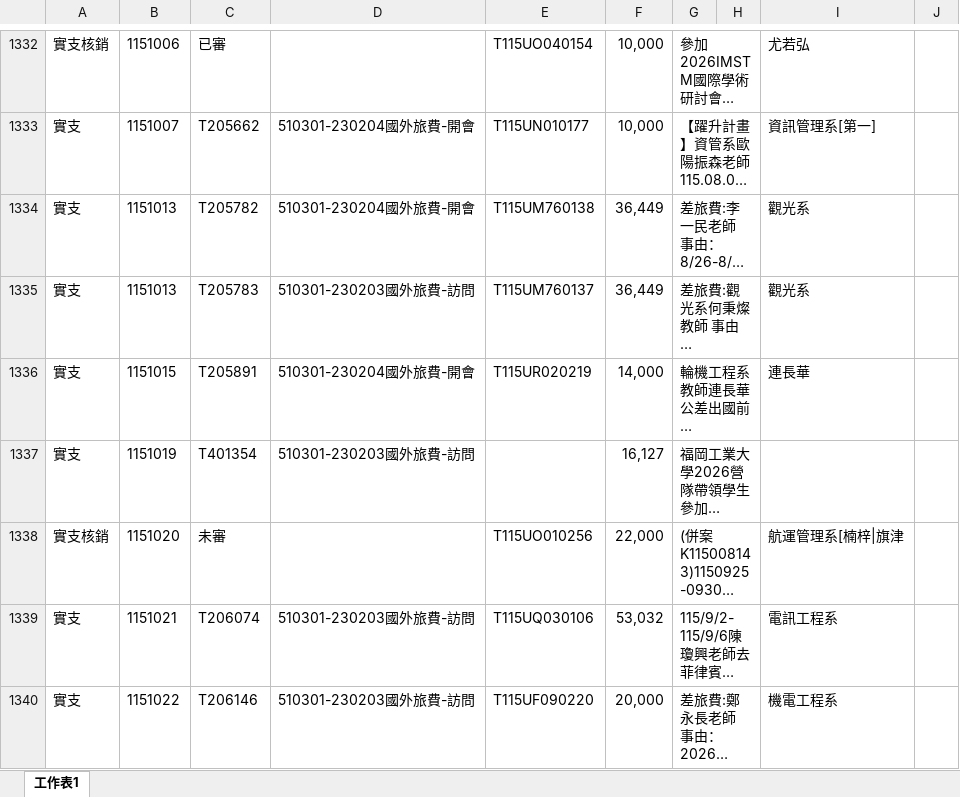
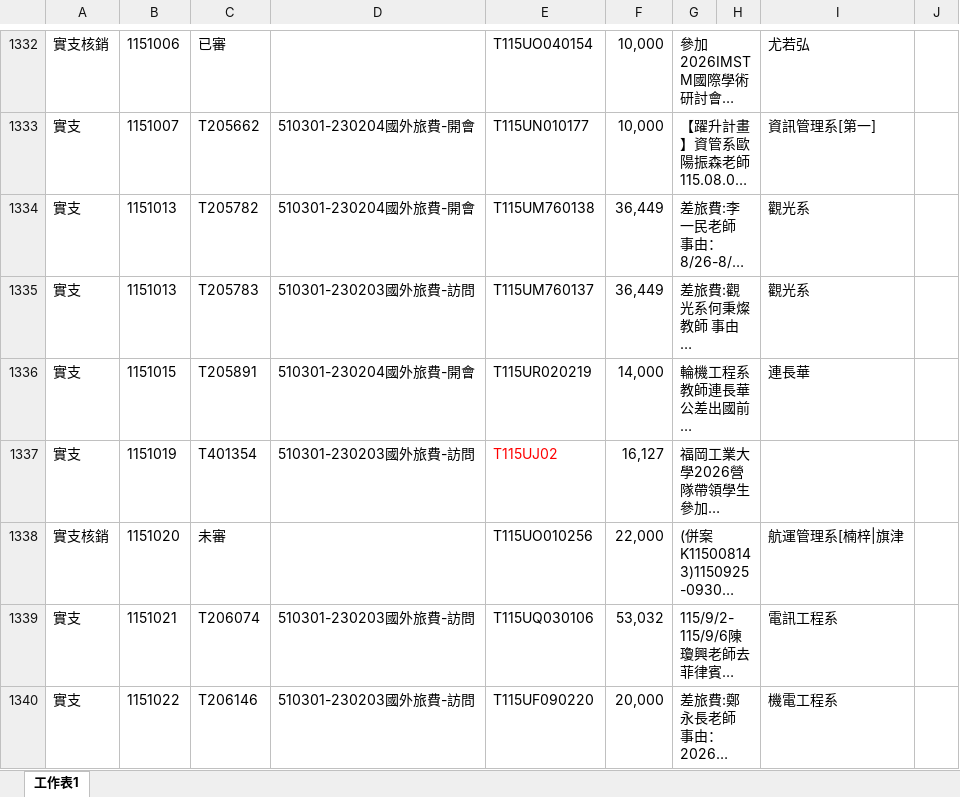
Before and after one commit to LiuIChun/Budget-execution, an Excel workbook: data/11511/1151104_115TSD00-8收支明細.xlsx, sheet 工作表1, drawn as a sheet; only a part is shown, gaps mark what is left out; long unchanged cells end in …; values as stored, in another font and other column widths than the file's, no borders; the diff names each change by its address in the sheet, - before the commit and + after, or states it on an @@ line.

```diff
--- a/data/11511/1151104_115TSD00-8收支明細.xlsx (sheet 工作表1)
+++ b/data/11511/1151104_115TSD00-8收支明細.xlsx (sheet 工作表1)
-E1337: (empty)
+E1337: T115UJ02
```
Also changed, not shown: data/11511/1151104_114TSD00-15收支明細.xlsx.
